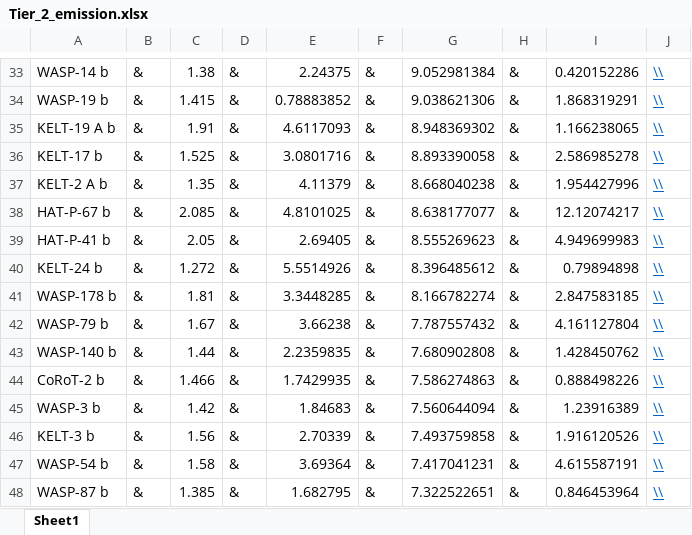
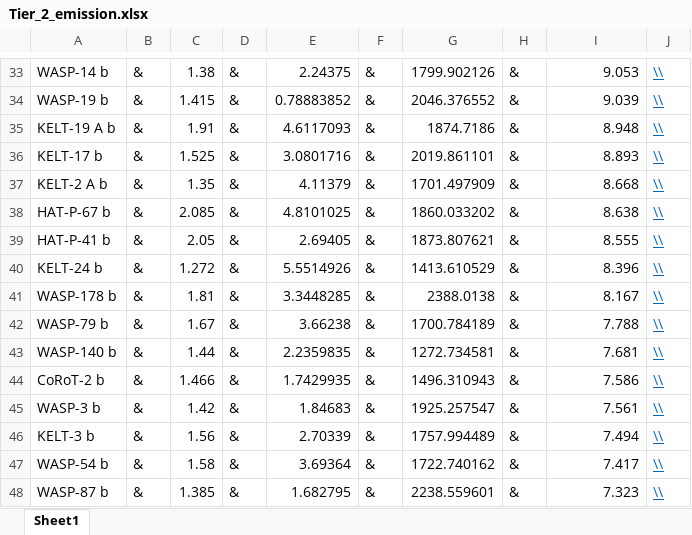
Before and after one commit to cherylwang20/Ariel_Project, an Excel workbook: data/Tier_2_emission.xlsx, sheet Sheet1, drawn as a sheet; only a part is shown, gaps mark what is left out; values as stored, in another font and other column widths than the file's, no borders; the diff covers the shown part only; the diff names each change by its address in the sheet, - before the commit and + after, or states it on an @@ line.

```diff
--- a/data/Tier_2_emission.xlsx (sheet Sheet1)
+++ b/data/Tier_2_emission.xlsx (sheet Sheet1)
-G33: 9.052981384
+G33: 1799.902126
-I33: 0.420152286
+I33: 9.053
-G34: 9.038621306
+G34: 2046.376552
-I34: 1.868319291
+I34: 9.039
-G35: 8.948369302
+G35: 1874.7186
-I35: 1.166238065
+I35: 8.948
-G36: 8.893390058
+G36: 2019.861101
-I36: 2.586985278
+I36: 8.893
-G37: 8.668040238
+G37: 1701.497909
-I37: 1.954427996
+I37: 8.668
-G38: 8.638177077
+G38: 1860.033202
-I38: 12.12074217
+I38: 8.638
-G39: 8.555269623
+G39: 1873.807621
-I39: 4.949699983
+I39: 8.555
-G40: 8.396485612
+G40: 1413.610529
-I40: 0.79894898
+I40: 8.396
-G41: 8.166782274
+G41: 2388.0138
-I41: 2.847583185
+I41: 8.167
-G42: 7.787557432
+G42: 1700.784189
-I42: 4.161127804
+I42: 7.788
-G43: 7.680902808
+G43: 1272.734581
-I43: 1.428450762
+I43: 7.681
-G44: 7.586274863
+G44: 1496.310943
-I44: 0.888498226
+I44: 7.586
-G45: 7.560644094
+G45: 1925.257547
-I45: 1.23916389
+I45: 7.561
-G46: 7.493759858
+G46: 1757.994489
-I46: 1.916120526
+I46: 7.494
-G47: 7.417041231
+G47: 1722.740162
-I47: 4.615587191
+I47: 7.417
-G48: 7.322522651
+G48: 2238.559601
-I48: 0.846453964
+I48: 7.323
```
Also changed, not shown: 72 edited cells and cell formats elsewhere in this sheet, 32 other files.
